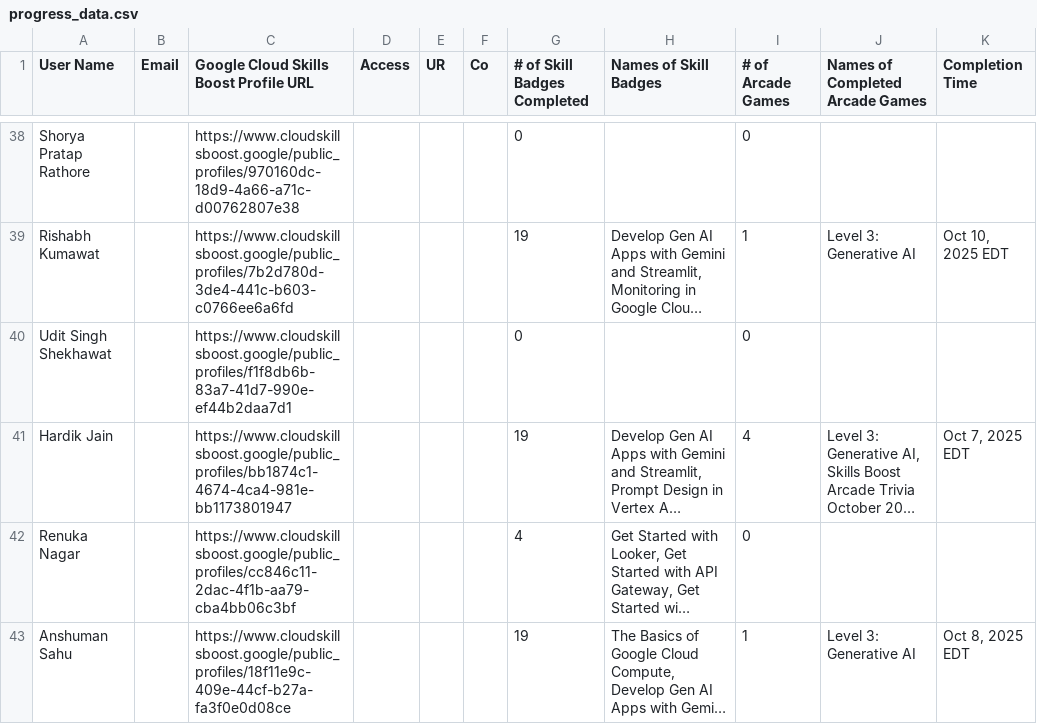
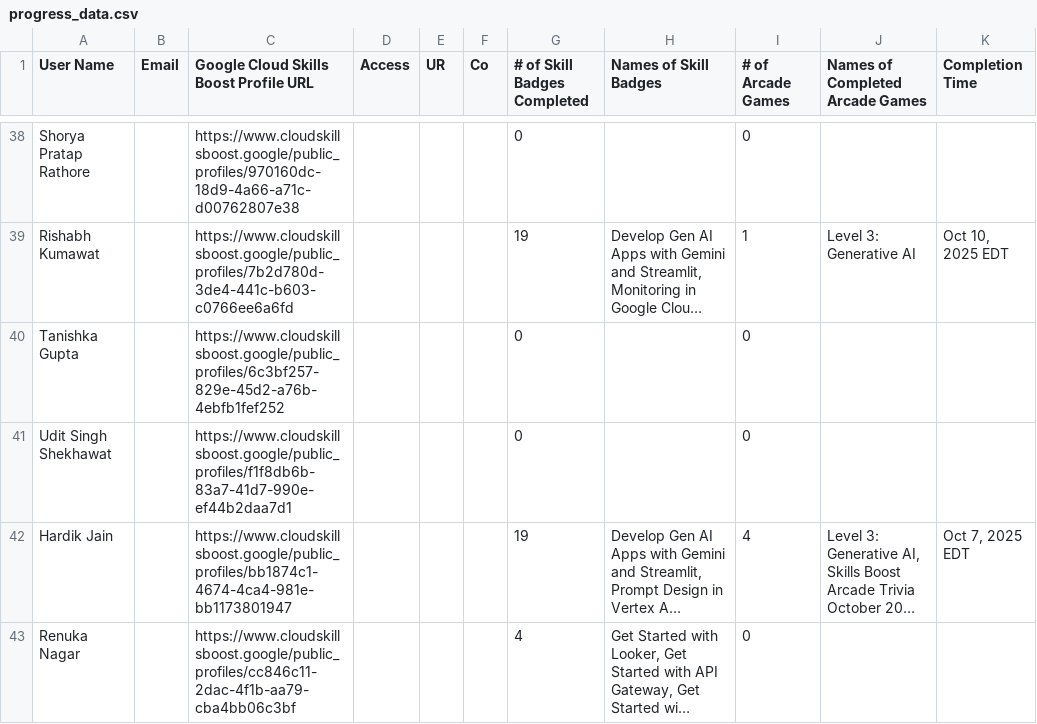
Before and after one commit to mohitsharmas97/leaderboard_gdg, a CSV file: progress_data.csv, drawn as a sheet; only a part is shown, gaps mark what is left out; the shorter side is filled out with more unchanged rows; long unchanged cells end in …; the diff covers the shown part only; the diff names each change by its address in the sheet, - before the commit and + after, or states it on an @@ line.

```diff
--- a/progress_data.csv
+++ b/progress_data.csv
+row 40: Tanishka Gupta |  | https://www.cloudskillsboost.google/public_profiles/6c3bf257-829e-45d2-a76b-4ebfb1fef252 |  |  |  | 0 |  | 0
```
Also changed, not shown: 2 added rows and 2 edited cells elsewhere in this file, google_cloud_badges_details.csv.
